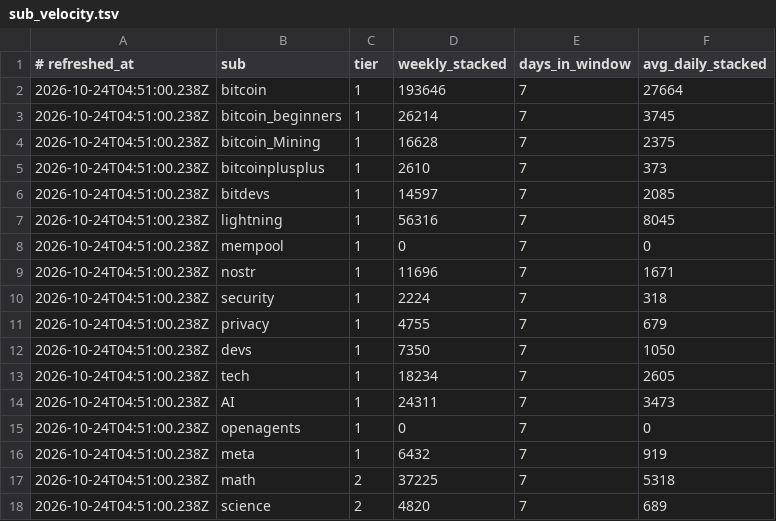
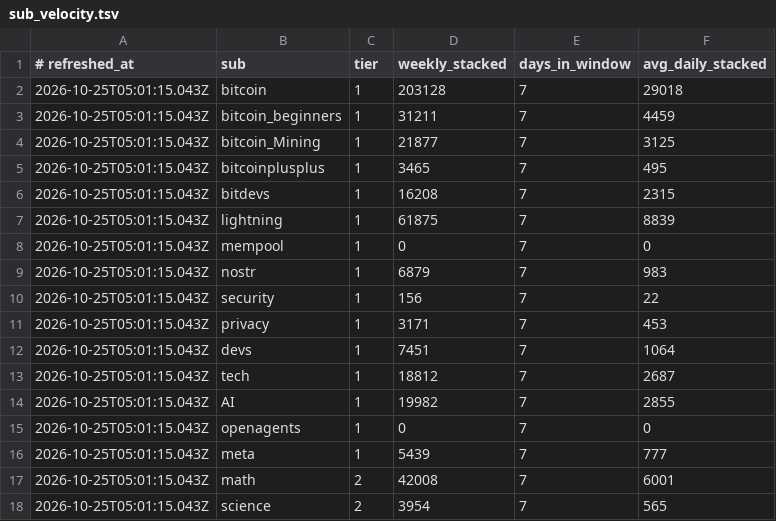
Before and after one commit to hieuk48/sn-monetization-runtime, a TSV file: data/intel/sub_velocity.tsv, drawn as a sheet; only a part is shown; the diff covers the shown part only.

```diff
--- a/data/intel/sub_velocity.tsv
+++ b/data/intel/sub_velocity.tsv
@@ -1,18 +1,18 @@
 # refreshed_at	sub	tier	weekly_stacked	days_in_window	avg_daily_stacked
-2026-10-24T04:51:00.238Z	bitcoin	1	193646	7	27664
-2026-10-24T04:51:00.238Z	bitcoin_beginners	1	26214	7	3745
-2026-10-24T04:51:00.238Z	bitcoin_Mining	1	16628	7	2375
-2026-10-24T04:51:00.238Z	bitcoinplusplus	1	2610	7	373
-2026-10-24T04:51:00.238Z	bitdevs	1	14597	7	2085
-2026-10-24T04:51:00.238Z	lightning	1	56316	7	8045
-2026-10-24T04:51:00.238Z	mempool	1	0	7	0
-2026-10-24T04:51:00.238Z	nostr	1	11696	7	1671
-2026-10-24T04:51:00.238Z	security	1	2224	7	318
-2026-10-24T04:51:00.238Z	privacy	1	4755	7	679
-2026-10-24T04:51:00.238Z	devs	1	7350	7	1050
-2026-10-24T04:51:00.238Z	tech	1	18234	7	2605
-2026-10-24T04:51:00.238Z	AI	1	24311	7	3473
-2026-10-24T04:51:00.238Z	openagents	1	0	7	0
-2026-10-24T04:51:00.238Z	meta	1	6432	7	919
-2026-10-24T04:51:00.238Z	math	2	37225	7	5318
-2026-10-24T04:51:00.238Z	science	2	4820	7	689
+2026-10-25T05:01:15.043Z	bitcoin	1	203128	7	29018
+2026-10-25T05:01:15.043Z	bitcoin_beginners	1	31211	7	4459
+2026-10-25T05:01:15.043Z	bitcoin_Mining	1	21877	7	3125
+2026-10-25T05:01:15.043Z	bitcoinplusplus	1	3465	7	495
+2026-10-25T05:01:15.043Z	bitdevs	1	16208	7	2315
+2026-10-25T05:01:15.043Z	lightning	1	61875	7	8839
+2026-10-25T05:01:15.043Z	mempool	1	0	7	0
+2026-10-25T05:01:15.043Z	nostr	1	6879	7	983
+2026-10-25T05:01:15.043Z	security	1	156	7	22
+2026-10-25T05:01:15.043Z	privacy	1	3171	7	453
+2026-10-25T05:01:15.043Z	devs	1	7451	7	1064
+2026-10-25T05:01:15.043Z	tech	1	18812	7	2687
+2026-10-25T05:01:15.043Z	AI	1	19982	7	2855
+2026-10-25T05:01:15.043Z	openagents	1	0	7	0
+2026-10-25T05:01:15.043Z	meta	1	5439	7	777
+2026-10-25T05:01:15.043Z	math	2	42008	7	6001
+2026-10-25T05:01:15.043Z	science	2	3954	7	565
```
Also changed, not shown: 49 edited cells elsewhere in this file.
